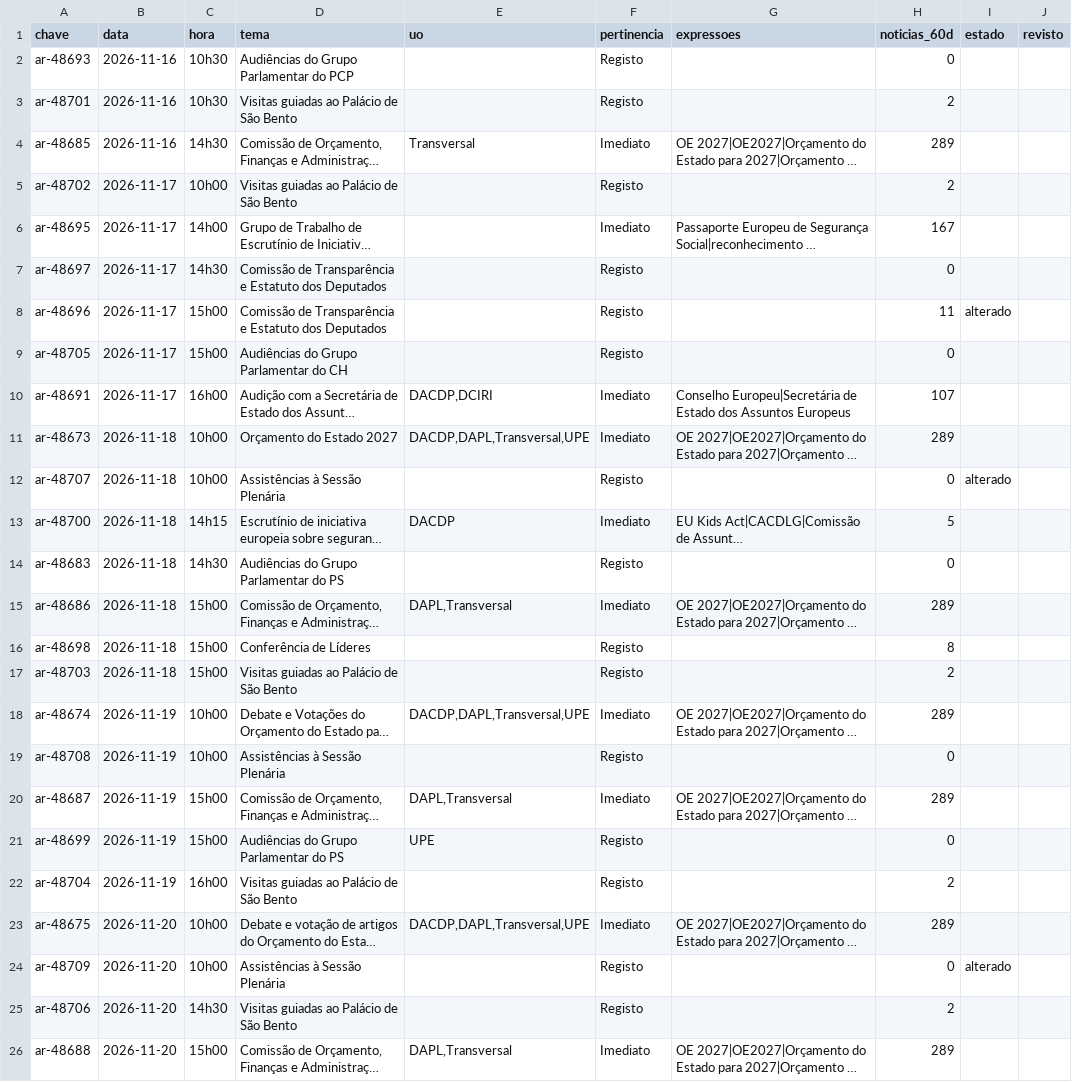
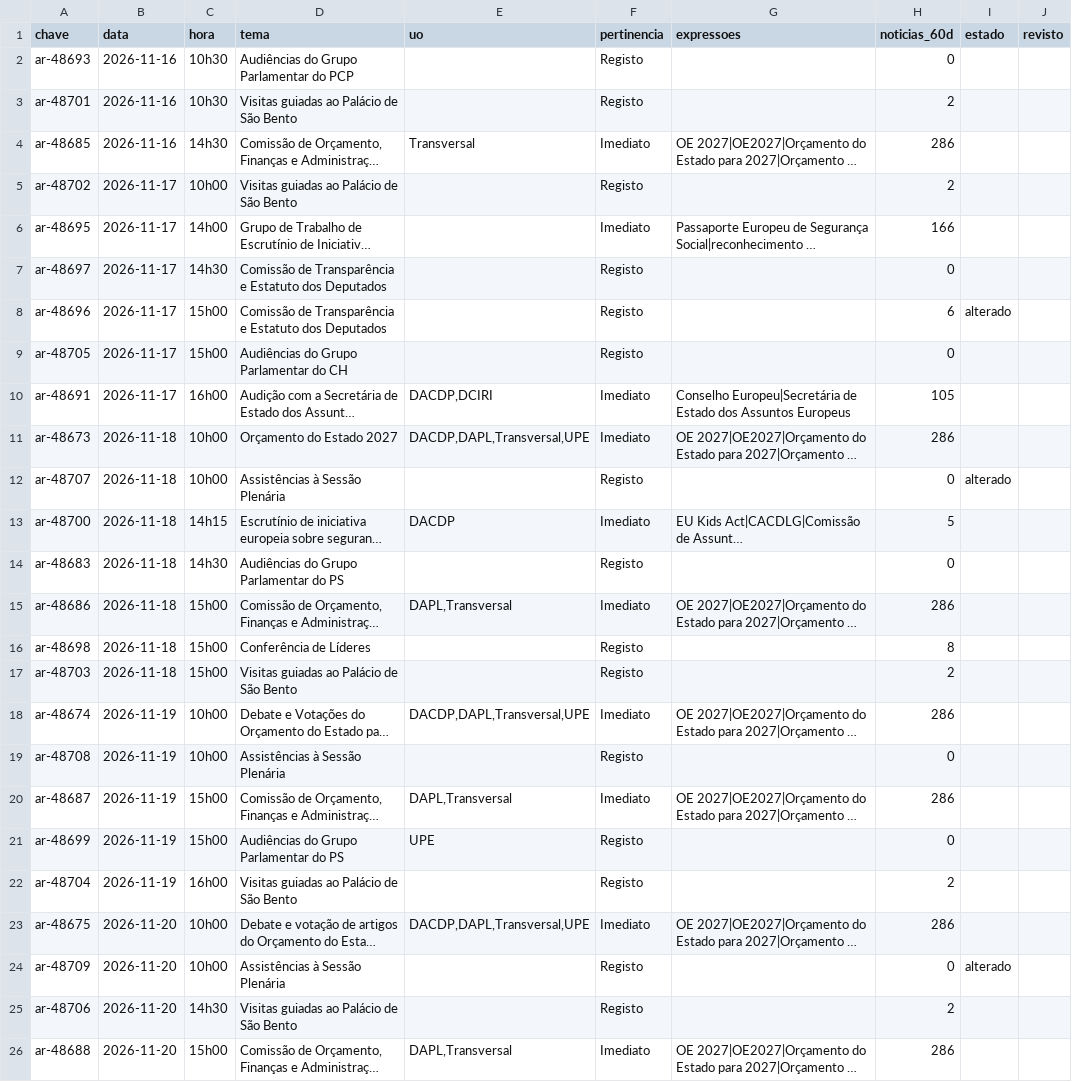
Before and after one commit to upe-sggov/ar-preview, a CSV file: dados/triagem_semana.csv, drawn as a sheet; long unchanged cells end in …; the diff names each change by its address in the sheet, - before the commit and + after, or states it on an @@ line.

```diff
--- a/dados/triagem_semana.csv
+++ b/dados/triagem_semana.csv
-H4 (noticias_60d): 289
+H4 (noticias_60d): 286
-H6 (noticias_60d): 167
+H6 (noticias_60d): 166
-H8 (noticias_60d): 11
+H8 (noticias_60d): 6
-H10 (noticias_60d): 107
+H10 (noticias_60d): 105
-H11 (noticias_60d): 289
+H11 (noticias_60d): 286
-H15 (noticias_60d): 289
+H15 (noticias_60d): 286
-H18 (noticias_60d): 289
+H18 (noticias_60d): 286
-H20 (noticias_60d): 289
+H20 (noticias_60d): 286
-H23 (noticias_60d): 289
+H23 (noticias_60d): 286
-H26 (noticias_60d): 289
+H26 (noticias_60d): 286
```
Also changed, not shown: 46 other files.
